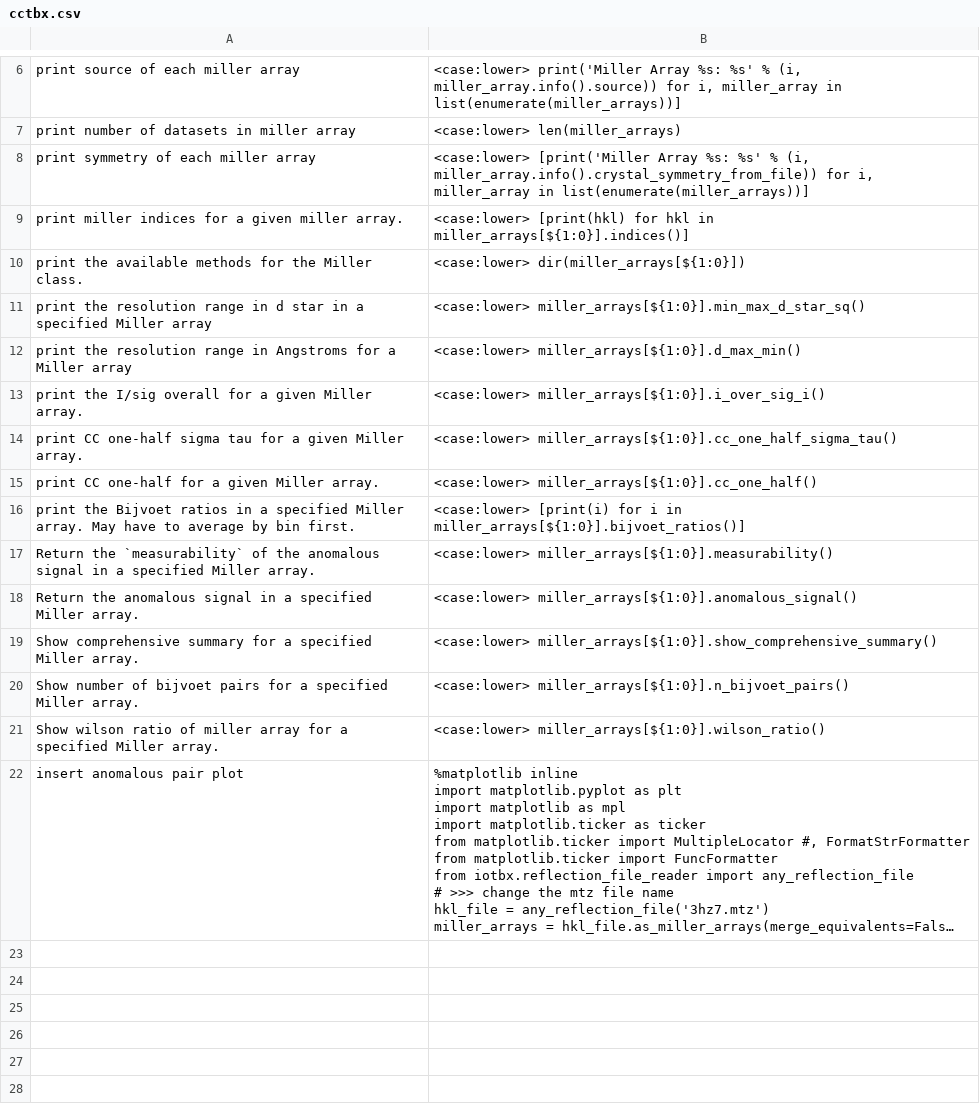
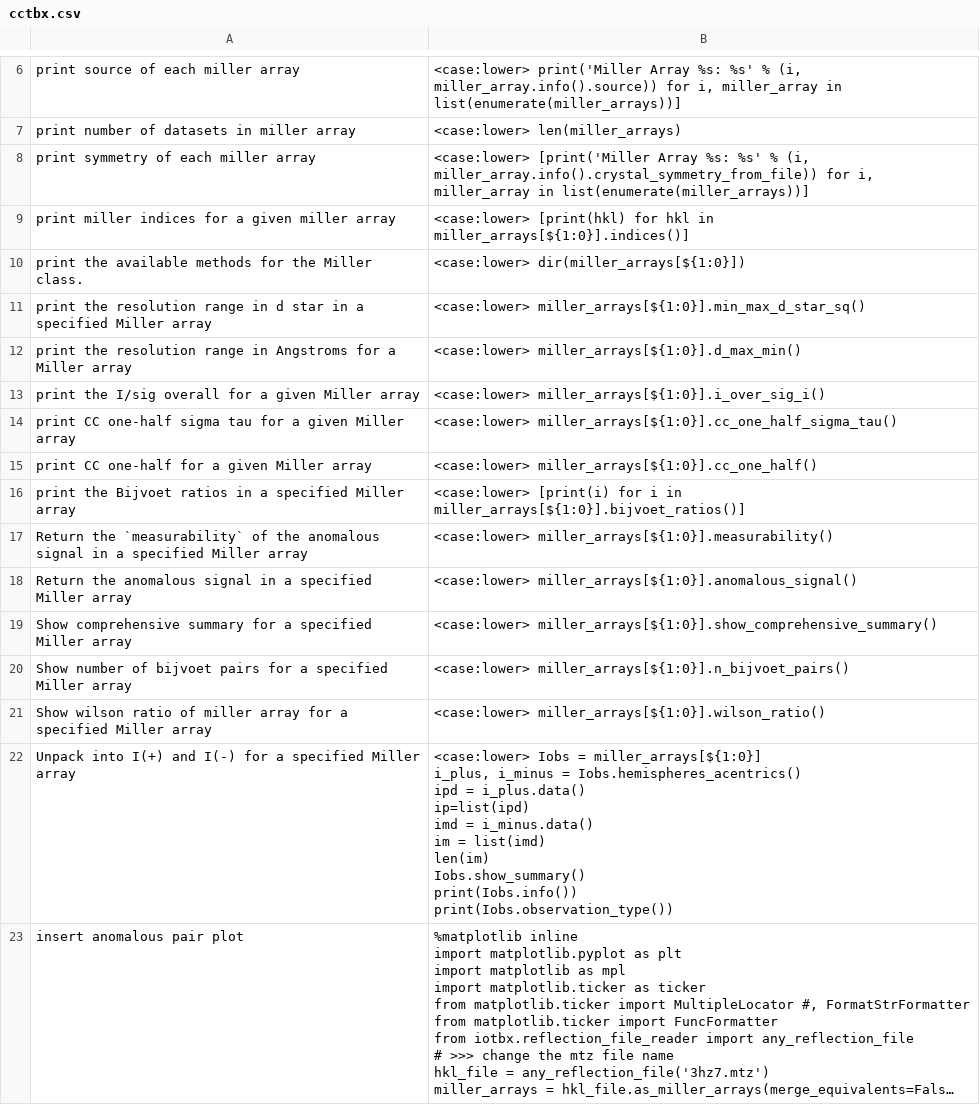
Before and after one commit to MooersLab/cctbx-voice-in, a CSV file: cctbx.csv, drawn as a sheet; only a part is shown, gaps mark what is left out; long unchanged cells end in …; ↵ is a line break in a cell; the diff names each change by its address in the sheet, - before the commit and + after, or states it on an @@ line.

Commit message:
Update cctbx.csv
Added unpacking of I plus and I minus

```diff
--- a/cctbx.csv
+++ b/cctbx.csv
-A9: …given miller array.
+A9: …given miller array
-A13: …given Miller array.
+A13: …given Miller array
-A14: …given Miller array.
+A14: …given Miller array
-A15: print CC one-half for a given Miller array.
+A15: print CC one-half for a given Miller array
-A16: …specified Miller array. May have to average by bin first.
+A16: …specified Miller array
-A17: …specified Miller array.
+A17: …specified Miller array
-A18: …specified Miller array.
+A18: …specified Miller array
-A19: …specified Miller array.
+A19: …specified Miller array
-A20: …specified Miller array.
+A20: …specified Miller array
-A21: …specified Miller array.
+A21: …specified Miller array
+row 22: Unpack into I(+) and I(-) for a specified Miller array | <case:lower> Iobs = miller_arrays[${1:0}] ↵ i_plus, i_minus = Iobs.hemispheres_acentrics() ↵ ipd = i_plus.data() ↵ ip=list(ipd) ↵ imd = i_minus.data() ↵ im = list(imd) ↵ len(im) ↵ Iobs.show_summary() ↵ print(Iobs.info()) ↵ print(Iobs.observation_type())
```
